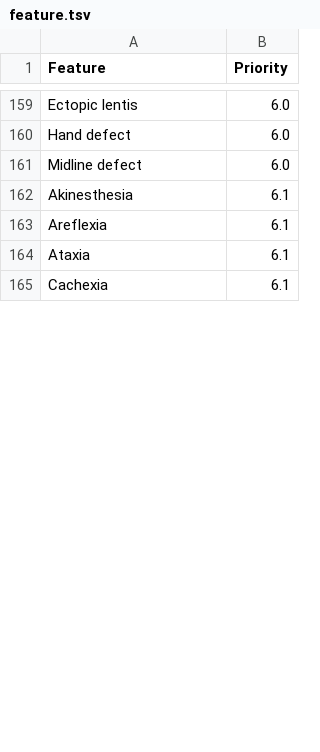
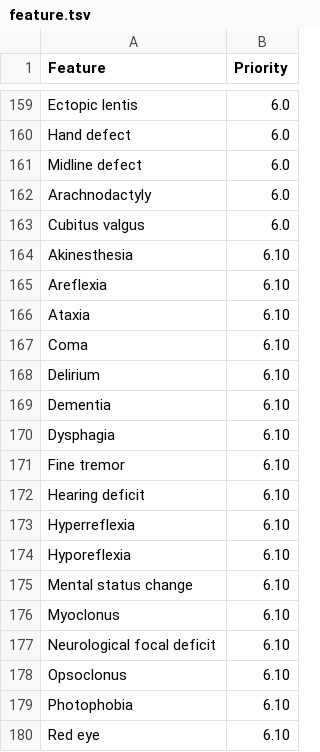
Before and after one commit to yaseenkady/tree.pro, a TSV file: feature.tsv, drawn as a sheet; only a part is shown, gaps mark what is left out; the shorter side is filled out with more unchanged rows; the diff covers the shown part only.

Commit message:
save

```diff
--- a/feature.tsv
+++ b/feature.tsv
@@ -161,4 +161,20 @@ Hand defect	6.0
 Midline defect	6.0
-Akinesthesia	6.1
-Areflexia	6.1
-Ataxia	6.1
+Arachnodactyly	6.0
+Cubitus valgus	6.0
+Akinesthesia	6.10
+Areflexia	6.10
+Ataxia	6.10
+Coma	6.10
+Delirium	6.10
+Dementia	6.10
+Dysphagia	6.10
+Fine tremor	6.10
+Hearing deficit	6.10
+Hyperreflexia	6.10
+Hyporeflexia	6.10
+Mental status change	6.10
+Myoclonus	6.10
+Neurological focal deficit	6.10
+Opsoclonus	6.10
+Photophobia	6.10
+Red eye	6.10
```
Also changed, not shown: 12 added rows, 28 removed rows and 9 edited cells elsewhere in this file.
